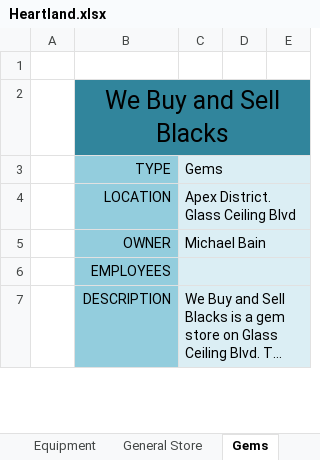
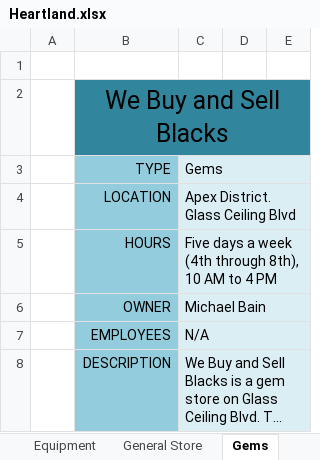
Before and after one commit to tfrick34/tfrick34.github.io, an Excel workbook: DND/Maps/Shops/Heartland.xlsx, sheet Gems, drawn as a sheet; only a part is shown; long unchanged cells end in …; values as stored, in another font and other column widths than the file's, no borders; addresses are those after the commit; the diff covers the shown part only; the diff names each change by its address in the sheet, - before the commit and + after, or states it on an @@ line.

```diff
--- a/DND/Maps/Shops/Heartland.xlsx (sheet Gems)
+++ b/DND/Maps/Shops/Heartland.xlsx (sheet Gems)
+row 5:  | HOURS | Five days a week (4th through 8th), 10 AM to 4 PM
-C7: (empty)
+C7: N/A
```
Also changed, not shown: 1 added row and 2 edited cells elsewhere in this sheet, sheet Equipment, sheet Template.
